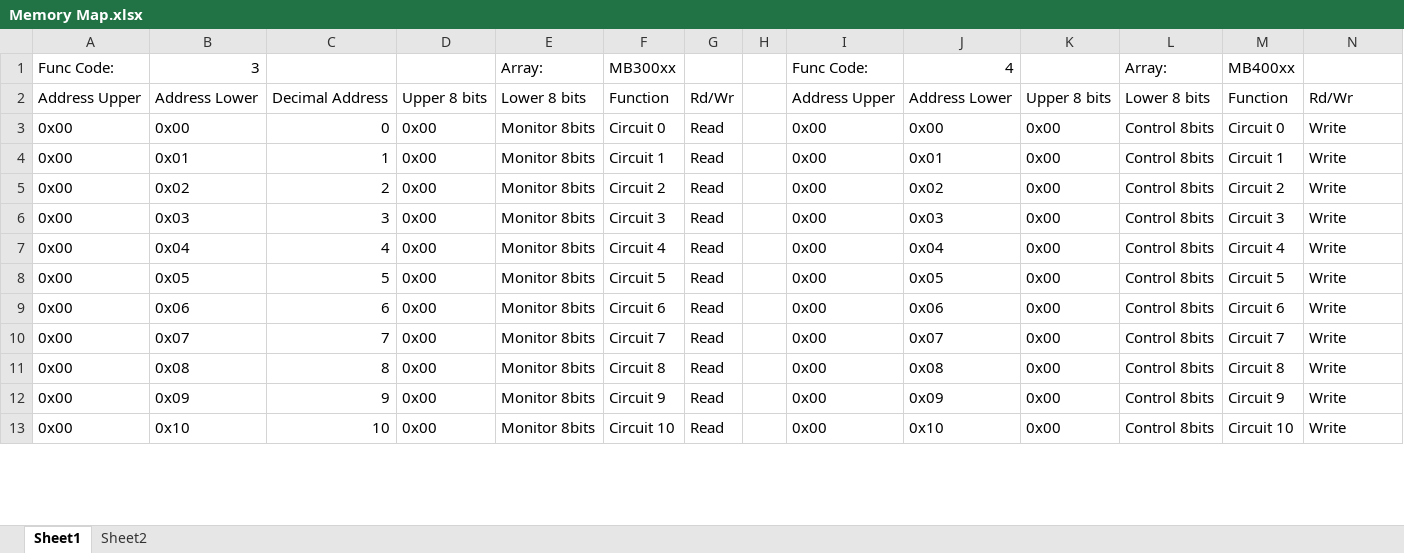
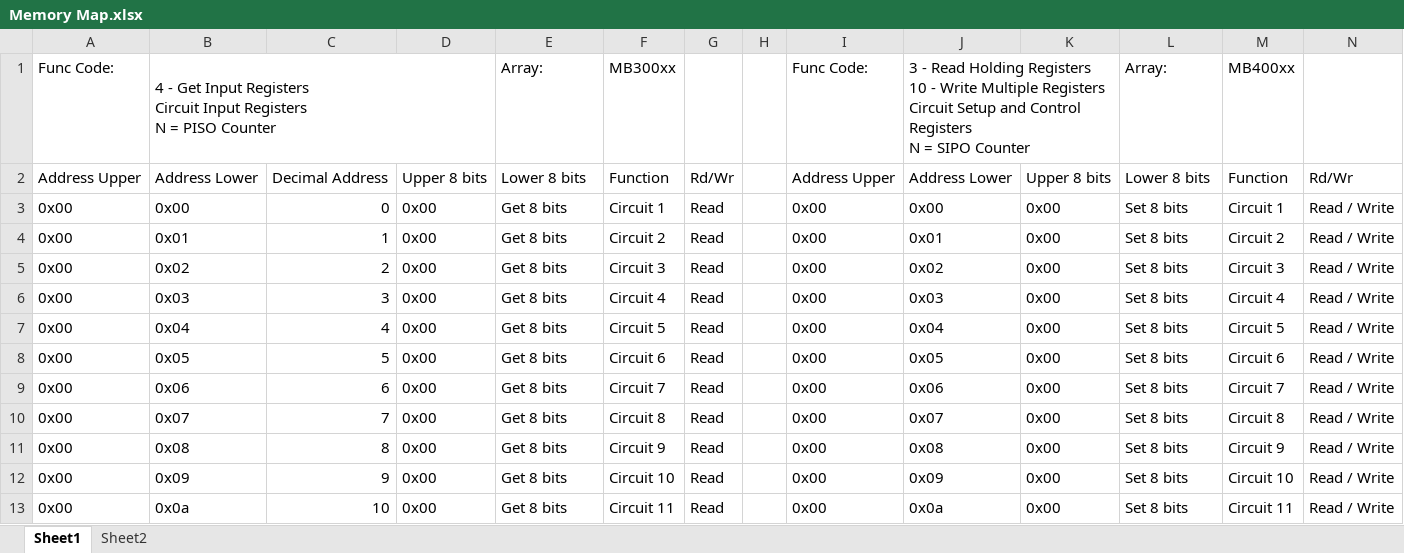
Before and after one commit to PottyMonster/ModbusShift, an Excel workbook: Memory Map.xlsx, sheet Sheet1, drawn as a sheet; only a part is shown; values as stored, in another font and other column widths than the file's, no cell formats; ↵ is a line break in a cell; the diff covers the shown part only; the diff names each change by its address in the sheet, - before the commit and + after, or states it on an @@ line.

Commit message:
SIPO and PISO Counters plus big bug fix
Can now configure the SIPO and PISO register counters. Also fixed a big bug where out of range EEPROM memory was being used. Re-mapped it all and updated Memory Map.xlsx

```diff
--- a/Memory Map.xlsx (sheet Sheet1)
+++ b/Memory Map.xlsx (sheet Sheet1)
-B1: 3
+B1: 4 - Get Input Registers ↵ Circuit Input Registers ↵ N = PISO Counter
+B1:D1 merged
-J1: 4
+J1: 3 - Read Holding Registers ↵ 10 - Write Multiple Registers ↵ Circuit Setup and Control Registers ↵ N = SIPO Counter
+J1:K1 merged
-E3:E13: Monitor 8bits
+E3:E13: Get 8 bits
-F3: Circuit 0
+F3: Circuit 1
-L3:L13: Control 8bits
+L3:L13: Set 8 bits
-M3: Circuit 0
+M3: Circuit 1
-N3:N13: Write
+N3:N13: Read / Write
-F4: Circuit 1
+F4: Circuit 2
-M4: Circuit 1
+M4: Circuit 2
-F5: Circuit 2
+F5: Circuit 3
-M5: Circuit 2
+M5: Circuit 3
-F6: Circuit 3
+F6: Circuit 4
-M6: Circuit 3
+M6: Circuit 4
-F7: Circuit 4
+F7: Circuit 5
-M7: Circuit 4
+M7: Circuit 5
-F8: Circuit 5
+F8: Circuit 6
-M8: Circuit 5
+M8: Circuit 6
-F9: Circuit 6
+F9: Circuit 7
-M9: Circuit 6
+M9: Circuit 7
-F10: Circuit 7
+F10: Circuit 8
-M10: Circuit 7
+M10: Circuit 8
-F11: Circuit 8
+F11: Circuit 9
-M11: Circuit 8
+M11: Circuit 9
-F12: Circuit 9
+F12: Circuit 10
-M12: Circuit 9
+M12: Circuit 10
-B13: 0x10
+B13: 0x0a
-F13: Circuit 10
+F13: Circuit 11
-J13: 0x10
+J13: 0x0a
-M13: Circuit 10
+M13: Circuit 11
```
Also changed, not shown: 31 added rows, 27 removed rows, 1 moved row and 174 edited cells elsewhere in this sheet, cell formats, 31 other files.
